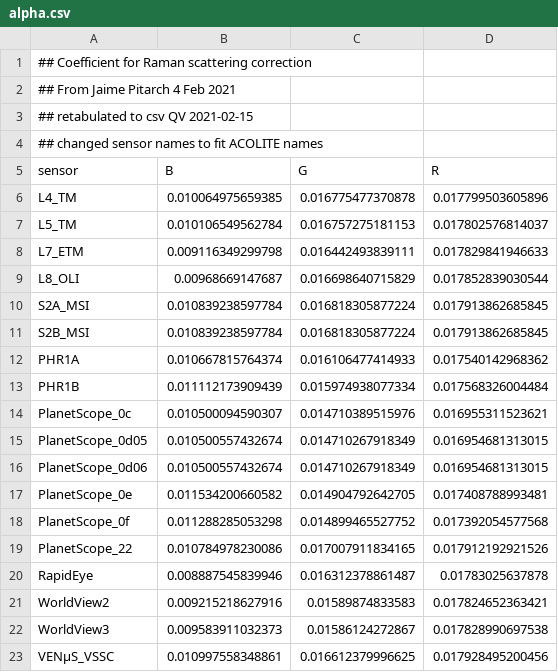
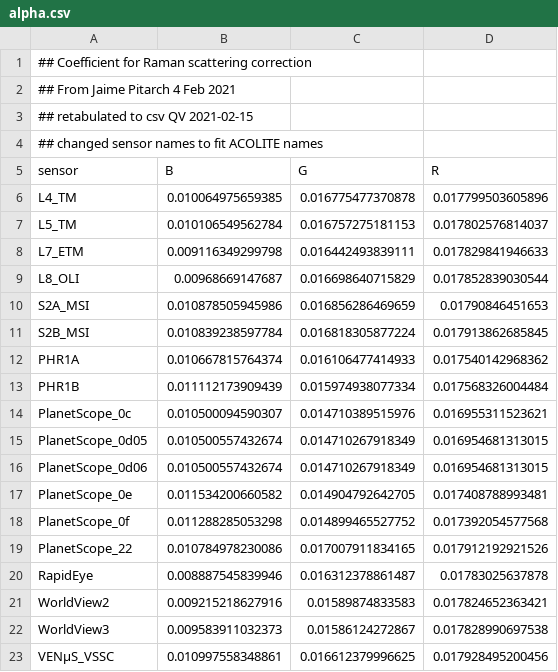
Before and after one commit to acolite/acolite, a CSV file: data/Shared/algorithms/P3QAA/alpha.csv, drawn as a sheet.

```diff
--- a/data/Shared/algorithms/P3QAA/alpha.csv
+++ b/data/Shared/algorithms/P3QAA/alpha.csv
@@ -9,3 +9,3 @@ L7_ETM,0.009116349299798,0.016442493839111,0.017829841946633
 L8_OLI,0.00968669147687,0.016698640715829,0.017852839030544
-S2A_MSI,0.010839238597784,0.016818305877224,0.017913862685845
+S2A_MSI,0.010878505945986,0.016856286469659,0.01790846451653
 S2B_MSI,0.010839238597784,0.016818305877224,0.017913862685845
```
Also changed, not shown: data/Shared/algorithms/P3QAA/bbw.csv, data/Shared/algorithms/P3QAA/beta1.csv, 7 other files.
